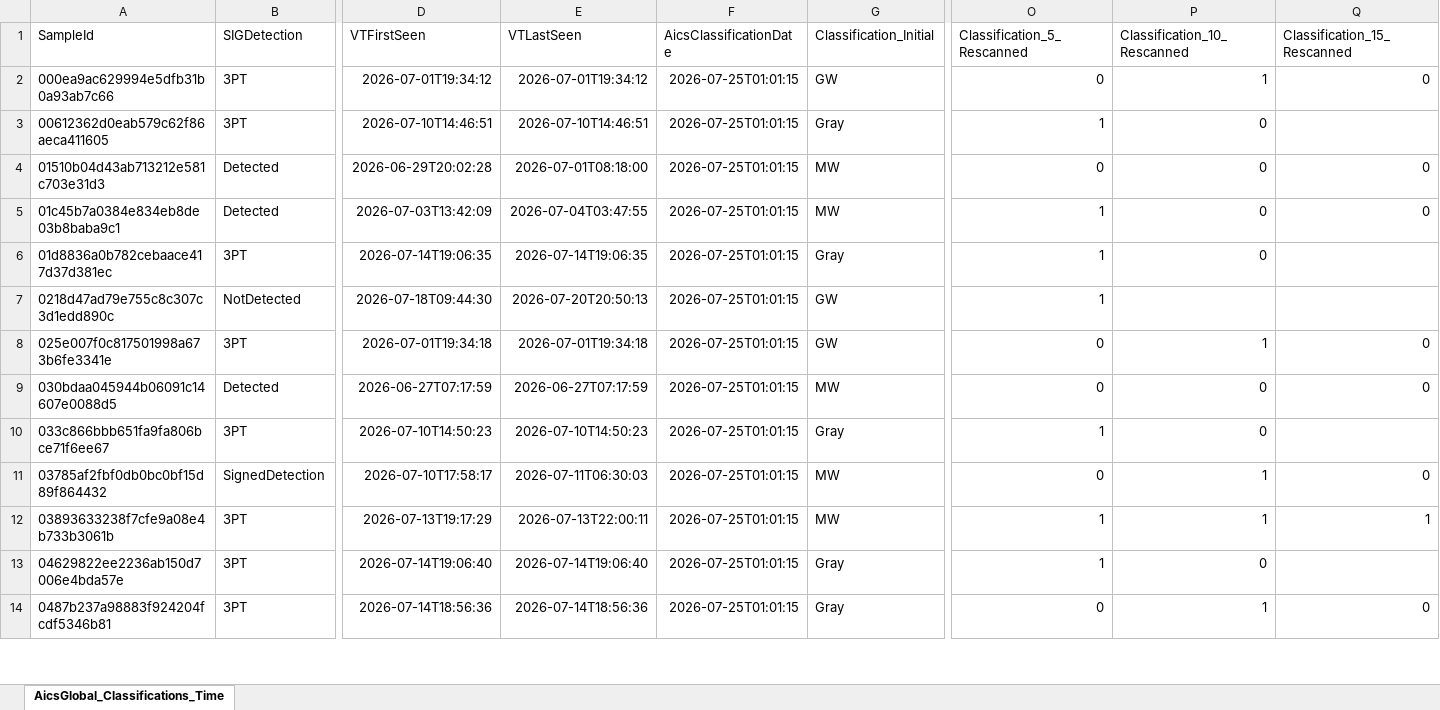
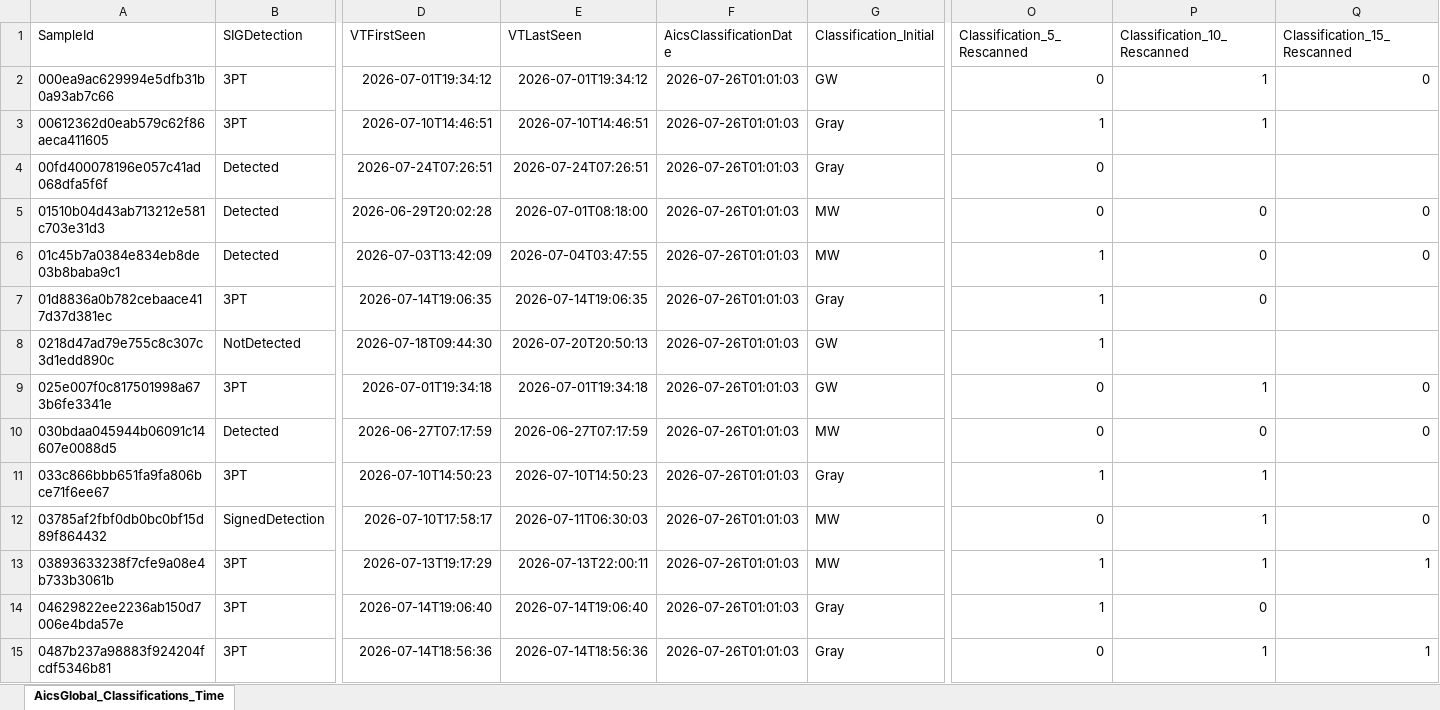
Before and after one commit to cvelascomerino-mwb/aics-dashboards, an Excel workbook: AicsTracker/AicsGlobal_Classifications_TimeWindows.xlsx, sheet AicsGlobal_Classifications_Time, drawn as a sheet; only a part is shown, gaps mark what is left out; values as stored, in another font and other column widths than the file's, no borders; table styles not drawn; addresses are those after the commit; rows hold the shown columns only; the diff covers the shown part only; the diff names each change by its address in the sheet, - before the commit and + after, or states it on an @@ line.

Commit message:
AicsTracker dashboard from AICS

```diff
--- a/AicsTracker/AicsGlobal_Classifications_TimeWindows.xlsx (sheet AicsGlobal_Classifications_Time)
+++ b/AicsTracker/AicsGlobal_Classifications_TimeWindows.xlsx (sheet AicsGlobal_Classifications_Time)
-F2:F3 (AicsClassificationDate): 2026-07-25T01:01:15
+F2:F3 (AicsClassificationDate): 2026-07-26T01:01:03
-P3 (Classification_10_Rescanned): 0
+P3 (Classification_10_Rescanned): 1
+row 4: 00fd400078196e057c41ad068dfa5f6f | Detected | 2026-07-24T07:26:51 | 2026-07-24T07:26:51 | 2026-07-26T01:01:03 | Gray | 0
-F5:F15 (AicsClassificationDate): 2026-07-25T01:01:15
+F5:F15 (AicsClassificationDate): 2026-07-26T01:01:03
-P11 (Classification_10_Rescanned): 0
+P11 (Classification_10_Rescanned): 1
-Q15 (Classification_15_Rescanned): 0
+Q15 (Classification_15_Rescanned): 1
```
Also changed, not shown: 12 added rows and 657 edited cells elsewhere in this sheet.
